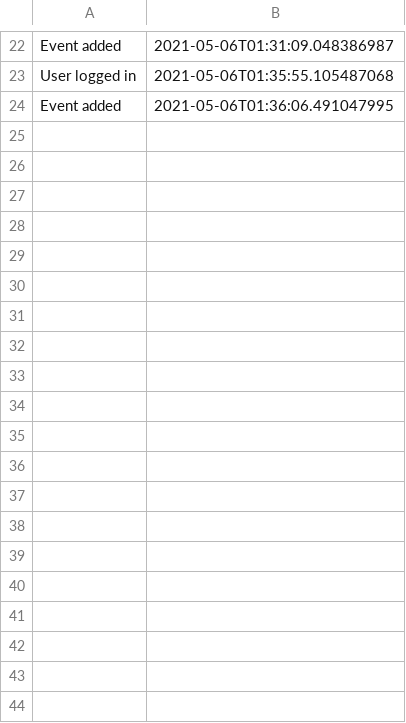
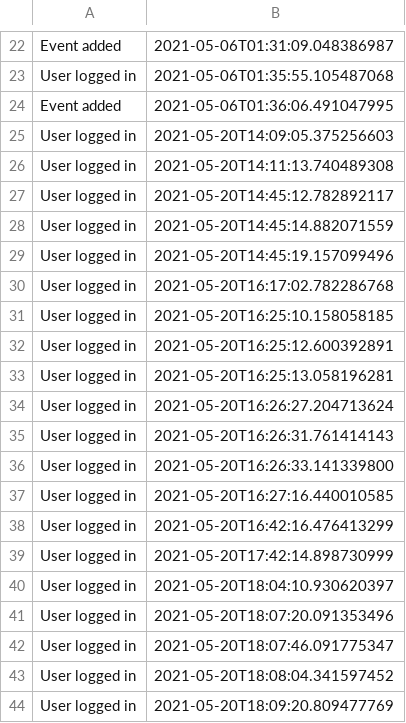
Before and after one commit to speedypleath/e-ticketingapp, a CSV file: Data/Audit.csv, drawn as a sheet; only a part is shown, gaps mark what is left out; the diff covers the shown part only.

```diff
--- a/Data/Audit.csv
+++ b/Data/Audit.csv
@@ -24 +24,21 @@ User logged in,2021-05-06T01:35:55.105487068
 Event added,2021-05-06T01:36:06.491047995
+User logged in,2021-05-20T14:09:05.375256603
+User logged in,2021-05-20T14:11:13.740489308
+User logged in,2021-05-20T14:45:12.782892117
+User logged in,2021-05-20T14:45:14.882071559
+User logged in,2021-05-20T14:45:19.157099496
+User logged in,2021-05-20T16:17:02.782286768
+User logged in,2021-05-20T16:25:10.158058185
+User logged in,2021-05-20T16:25:12.600392891
+User logged in,2021-05-20T16:25:13.058196281
+User logged in,2021-05-20T16:26:27.204713624
+User logged in,2021-05-20T16:26:31.761414143
+User logged in,2021-05-20T16:26:33.141339800
+User logged in,2021-05-20T16:27:16.440010585
+User logged in,2021-05-20T16:42:16.476413299
+User logged in,2021-05-20T17:42:14.898730999
+User logged in,2021-05-20T18:04:10.930620397
+User logged in,2021-05-20T18:07:20.091353496
+User logged in,2021-05-20T18:07:46.091775347
+User logged in,2021-05-20T18:08:04.341597452
+User logged in,2021-05-20T18:09:20.809477769
```
Also changed, not shown: 30 added rows elsewhere in this file, Data/Event.csv, 18 other files.
